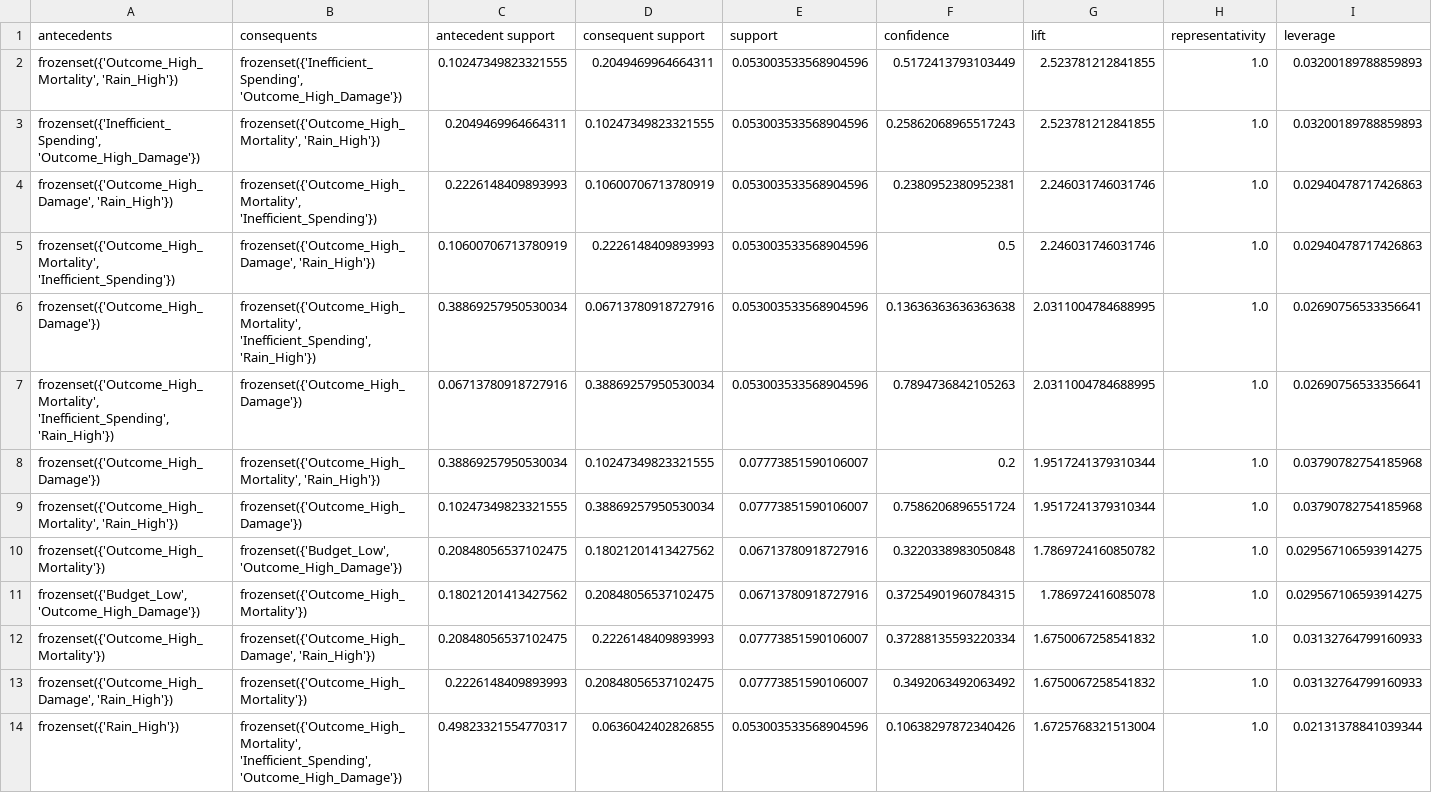
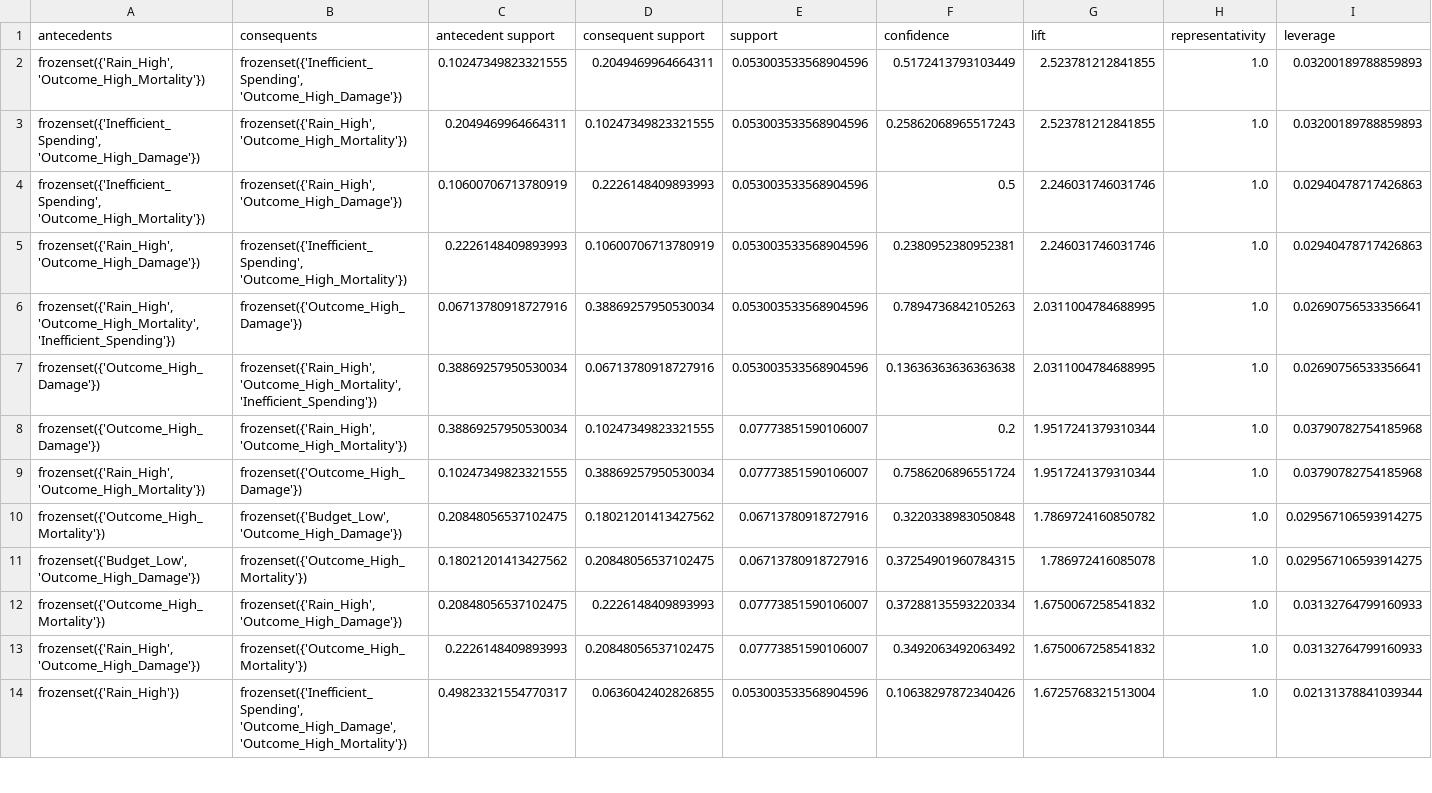
Before and after one commit to alecbnono/flood-control-health-outcomes, a CSV file: data/outputs/typhoon_association_rules_full.csv, drawn as a sheet; only a part is shown; removed rows and columns are numbered as before the commit, all else as after; rows hold the shown columns only; the diff covers the shown part only; the diff names each change by its address in the sheet, - before the commit and + after, or states it on an @@ line.

```diff
--- a/data/outputs/typhoon_association_rules_full.csv
+++ b/data/outputs/typhoon_association_rules_full.csv
-A2 (antecedents): frozenset({'Outcome_High_Mortality', 'Rain_High'})
+A2 (antecedents): frozenset({'Rain_High', 'Outcome_High_Mortality'})
-B3 (consequents): frozenset({'Outcome_High_Mortality', 'Rain_High'})
+B3 (consequents): frozenset({'Rain_High', 'Outcome_High_Mortality'})
-row 4: frozenset({'Outcome_High_Damage', 'Rain_High'}) | frozenset({'Outcome_High_Mortality', 'Inefficient_Spending'}) | 0.2226148409893993 | 0.10600706713780919 | 0.053003533568904596 | 0.2380952380952381 | 2.246031746031746 | 1.0 | 0.02940478717426863
-A4 (antecedents): frozenset({'Outcome_High_Mortality', 'Inefficient_Spending'})
+A4 (antecedents): frozenset({'Inefficient_Spending', 'Outcome_High_Mortality'})
-B4 (consequents): frozenset({'Outcome_High_Damage', 'Rain_High'})
+B4 (consequents): frozenset({'Rain_High', 'Outcome_High_Damage'})
+row 5: frozenset({'Rain_High', 'Outcome_High_Damage'}) | frozenset({'Inefficient_Spending', 'Outcome_High_Mortality'}) | 0.2226148409893993 | 0.10600706713780919 | 0.053003533568904596 | 0.2380952380952381 | 2.246031746031746 | 1.0 | 0.02940478717426863
+row 6: frozenset({'Rain_High', 'Outcome_High_Mortality', 'Inefficient_Spending'}) | frozenset({'Outcome_High_Damage'}) | 0.06713780918727916 | 0.38869257950530034 | 0.053003533568904596 | 0.7894736842105263 | 2.0311004784688995 | 1.0 | 0.02690756533356641
-B7 (consequents): frozenset({'Outcome_High_Mortality', 'Inefficient_Spending', 'Rain_High'})
+B7 (consequents): frozenset({'Rain_High', 'Outcome_High_Mortality', 'Inefficient_Spending'})
-row 7: frozenset({'Outcome_High_Mortality', 'Inefficient_Spending', 'Rain_High'}) | frozenset({'Outcome_High_Damage'}) | 0.06713780918727916 | 0.38869257950530034 | 0.053003533568904596 | 0.7894736842105263 | 2.0311004784688995 | 1.0 | 0.02690756533356641
-B8 (consequents): frozenset({'Outcome_High_Mortality', 'Rain_High'})
+B8 (consequents): frozenset({'Rain_High', 'Outcome_High_Mortality'})
-A9 (antecedents): frozenset({'Outcome_High_Mortality', 'Rain_High'})
+A9 (antecedents): frozenset({'Rain_High', 'Outcome_High_Mortality'})
-B12 (consequents): frozenset({'Outcome_High_Damage', 'Rain_High'})
+B12 (consequents): frozenset({'Rain_High', 'Outcome_High_Damage'})
-A13 (antecedents): frozenset({'Outcome_High_Damage', 'Rain_High'})
+A13 (antecedents): frozenset({'Rain_High', 'Outcome_High_Damage'})
-B14 (consequents): frozenset({'Outcome_High_Mortality', 'Inefficient_Spending', 'Outcome_High_Damage'})
+B14 (consequents): frozenset({'Inefficient_Spending', 'Outcome_High_Damage', 'Outcome_High_Mortality'})
```
Also changed, not shown: 1 moved row and 12 edited cells elsewhere in this file, data/outputs/typhoon_association_rules_top15.csv, 4 other files.
